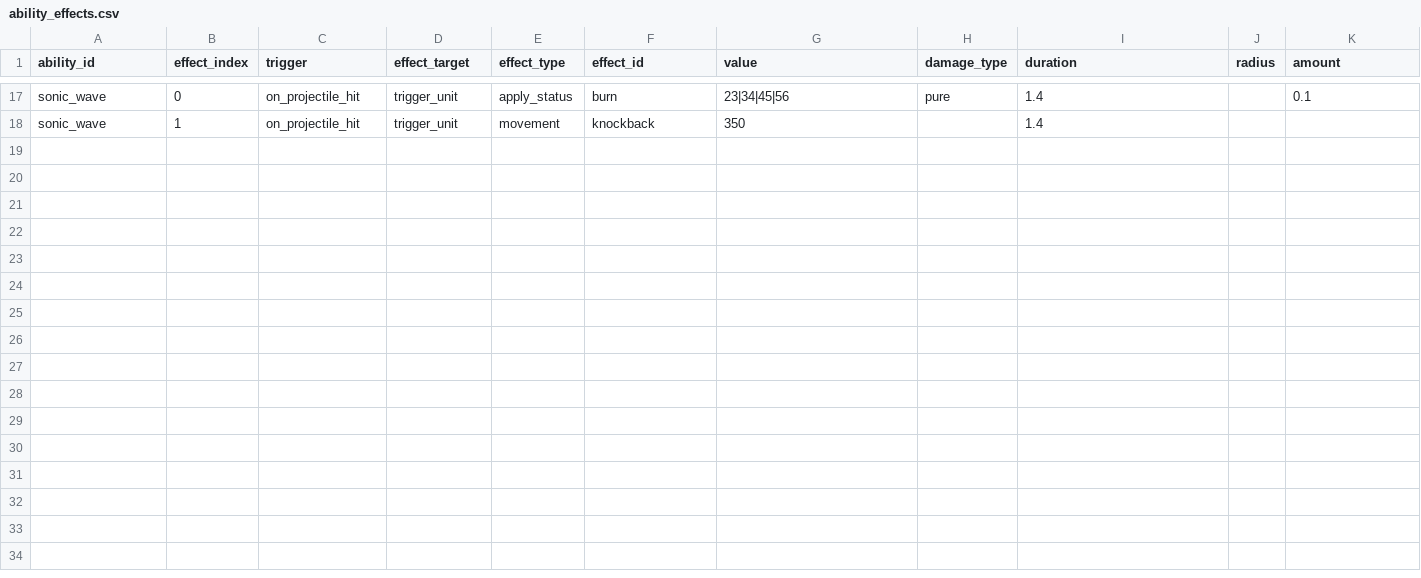
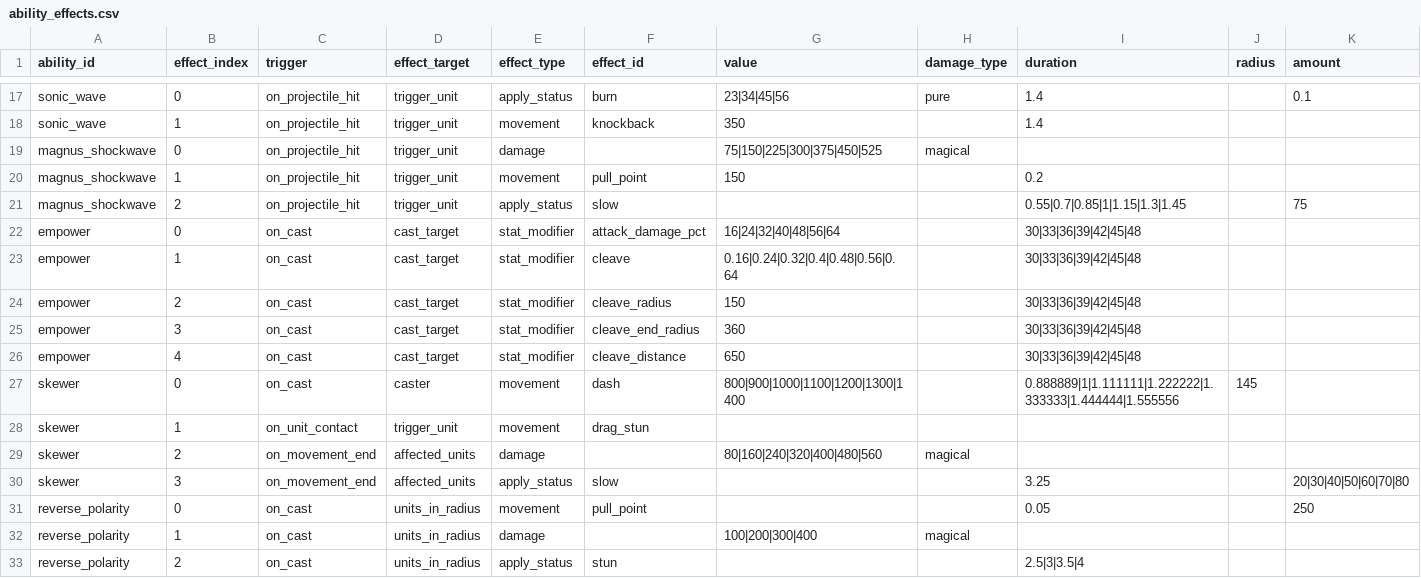
Before and after one commit to ElliotW1999/labyrinth, a CSV file: data/ability_effects.csv, drawn as a sheet; only a part is shown, gaps mark what is left out; rows hold the shown columns only; the diff names each change by its address in the sheet, - before the commit and + after, or states it on an @@ line.

```diff
--- a/data/ability_effects.csv
+++ b/data/ability_effects.csv
+row 19: magnus_shockwave | 0 | on_projectile_hit | trigger_unit | damage |  | 75|150|225|300|375|450|525 | magical
+row 20: magnus_shockwave | 1 | on_projectile_hit | trigger_unit | movement | pull_point | 150 |  | 0.2
+row 21: magnus_shockwave | 2 | on_projectile_hit | trigger_unit | apply_status | slow |  |  | 0.55|0.7|0.85|1|1.15|1.3|1.45 |  | 75
+row 22: empower | 0 | on_cast | cast_target | stat_modifier | attack_damage_pct | 16|24|32|40|48|56|64 |  | 30|33|36|39|42|45|48
+row 23: empower | 1 | on_cast | cast_target | stat_modifier | cleave | 0.16|0.24|0.32|0.4|0.48|0.56|0.64 |  | 30|33|36|39|42|45|48
+row 24: empower | 2 | on_cast | cast_target | stat_modifier | cleave_radius | 150 |  | 30|33|36|39|42|45|48
+row 25: empower | 3 | on_cast | cast_target | stat_modifier | cleave_end_radius | 360 |  | 30|33|36|39|42|45|48
+row 26: empower | 4 | on_cast | cast_target | stat_modifier | cleave_distance | 650 |  | 30|33|36|39|42|45|48
+row 27: skewer | 0 | on_cast | caster | movement | dash | 800|900|1000|1100|1200|1300|1400 |  | 0.888889|1|1.111111|1.222222|1.333333|1.444444|1.555556 | 145
+row 28: skewer | 1 | on_unit_contact | trigger_unit | movement | drag_stun
+row 29: skewer | 2 | on_movement_end | affected_units | damage |  | 80|160|240|320|400|480|560 | magical
+row 30: skewer | 3 | on_movement_end | affected_units | apply_status | slow |  |  | 3.25 |  | 20|30|40|50|60|70|80
+row 31: reverse_polarity | 0 | on_cast | units_in_radius | movement | pull_point |  |  | 0.05 |  | 250
+row 32: reverse_polarity | 1 | on_cast | units_in_radius | damage |  | 100|200|300|400 | magical
+row 33: reverse_polarity | 2 | on_cast | units_in_radius | apply_status | stun |  |  | 2.5|3|3.5|4
```
Also changed, not shown: data/abilities.csv, data/examples/abilities.csv, 11 other files.
